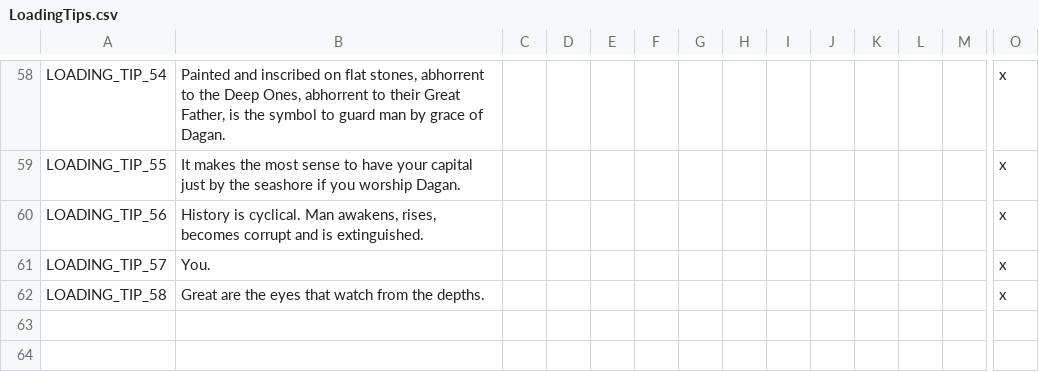
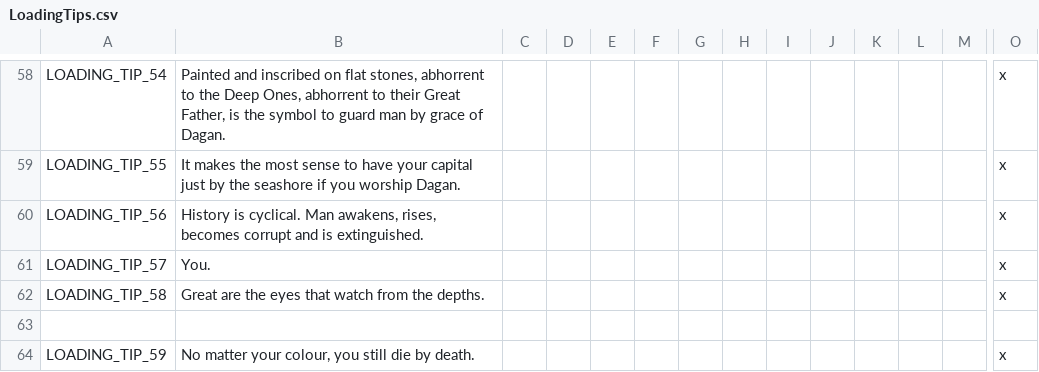
Before and after one commit to darkgamma/erebos-mod, a CSV file: localisation/LoadingTips.csv, drawn as a sheet; only a part is shown, gaps mark what is left out; rows hold the shown columns only; the diff names each change by its address in the sheet, - before the commit and + after, or states it on an @@ line.

```diff
--- a/localisation/LoadingTips.csv
+++ b/localisation/LoadingTips.csv
+row 63: (empty)
+row 64: LOADING_TIP_59 | No matter your colour, you still die by death. |  |  |  |  |  |  |  |  |  |  |  | x
```
Also changed, not shown: 4 other files.
